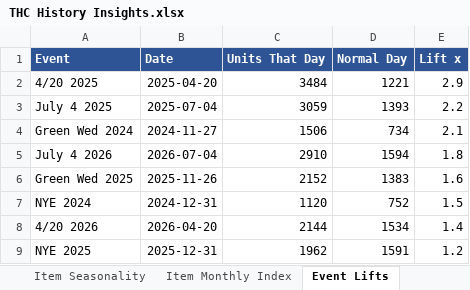
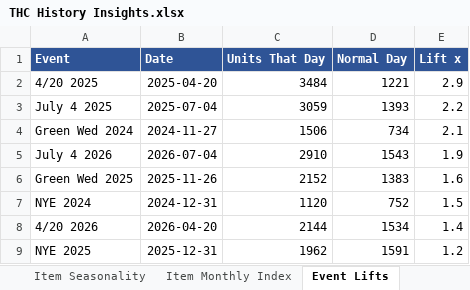
Before and after one commit to Akuklok/thc-dashboard, an Excel workbook: data/THC History Insights.xlsx, sheet Event Lifts, drawn as a sheet; values as stored, in another font and other column widths than the file's, no borders; the diff names each change by its address in the sheet, - before the commit and + after, or states it on an @@ line.

```diff
--- a/data/THC History Insights.xlsx (sheet Event Lifts)
+++ b/data/THC History Insights.xlsx (sheet Event Lifts)
-D5 (Normal Day): 1594
+D5 (Normal Day): 1543
-E5 (Lift x): 1.8
+E5 (Lift x): 1.9
```
Also changed, not shown: sheet Item Monthly Index, sheet True Velocity, sheet Item Seasonality, sheet Category Seasonality, sheet YoY Growth, data/Beer Recommended Order.xlsx, data/Other Recommended Order.xlsx, 35 other files.
